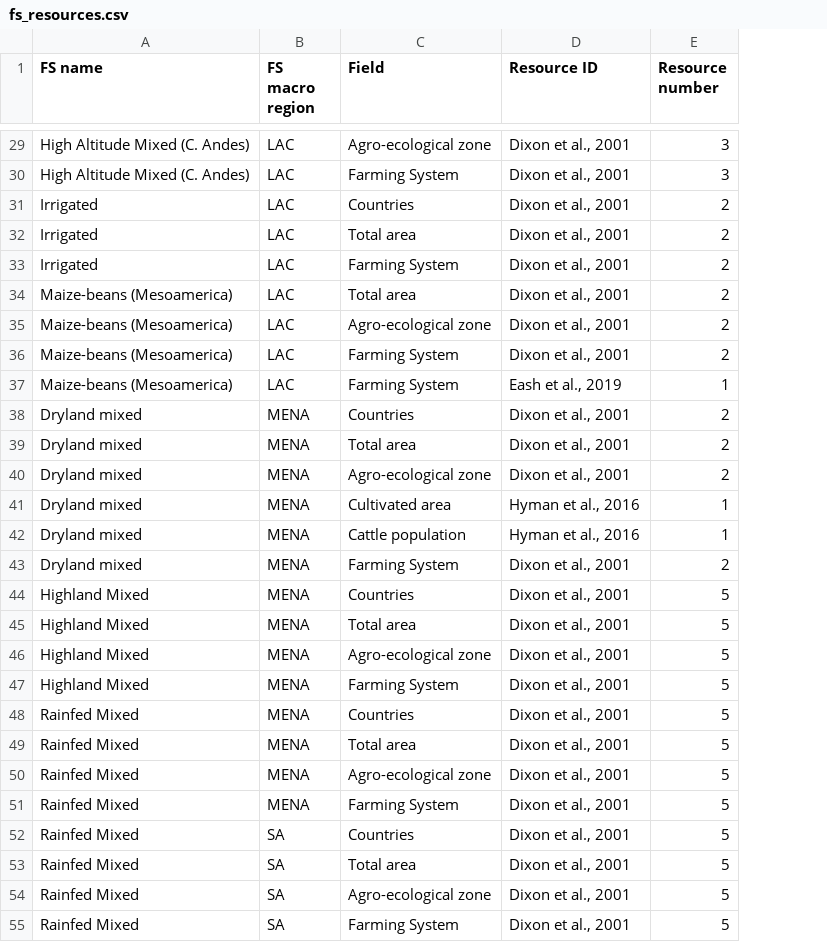
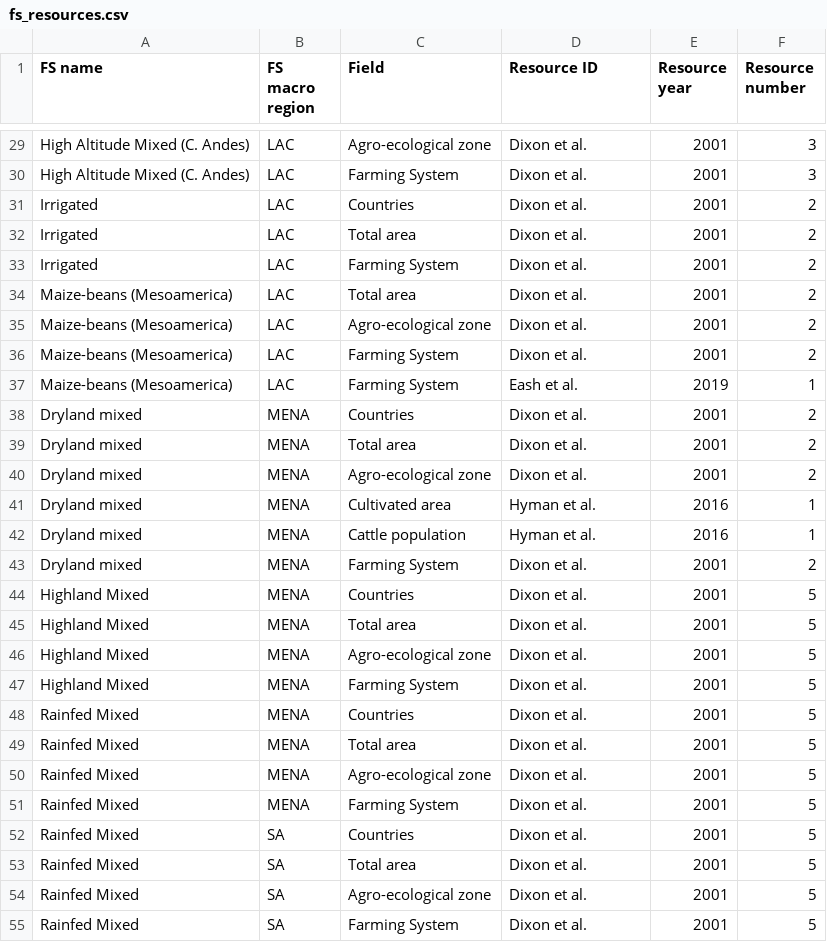
Before and after one commit to iberius96/DP_DPI, a CSV file: CRISP/CSV/db/fs_resources.csv, drawn as a sheet; only a part is shown, gaps mark what is left out; the diff covers the shown part only; the diff names each change by its address in the sheet, - before the commit and + after, or states it on an @@ line.

```diff
--- a/CRISP/CSV/db/fs_resources.csv
+++ b/CRISP/CSV/db/fs_resources.csv
+column E (Resource year), rows 29-55: 2001 | 2001 | 2001 | 2001 | 2001 | 2001 | 2001 | 2001 | 2019 | 2001 | 2001 | 2001 | 2016 | 2016 | 2001 | 2001 | 2001 | 2001 | 2001 | 2001 | 2001 | 2001 | 2001 | 2001 | 2001 | 2001 | 2001
-D29:D36 (Resource ID): Dixon et al., 2001
+D29:D36 (Resource ID): Dixon et al.
-D37 (Resource ID): Eash et al., 2019
+D37 (Resource ID): Eash et al.
-D38:D40 (Resource ID): Dixon et al., 2001
+D38:D40 (Resource ID): Dixon et al.
-D41:D42 (Resource ID): Hyman et al., 2016
+D41:D42 (Resource ID): Hyman et al.
-D43:D55 (Resource ID): Dixon et al., 2001
+D43:D55 (Resource ID): Dixon et al.
```
Also changed, not shown: 88 edited cells elsewhere in this file, CRISP/CSV/db/resources.csv, CRISP/CSV/db/tags.csv, 13 other files.
